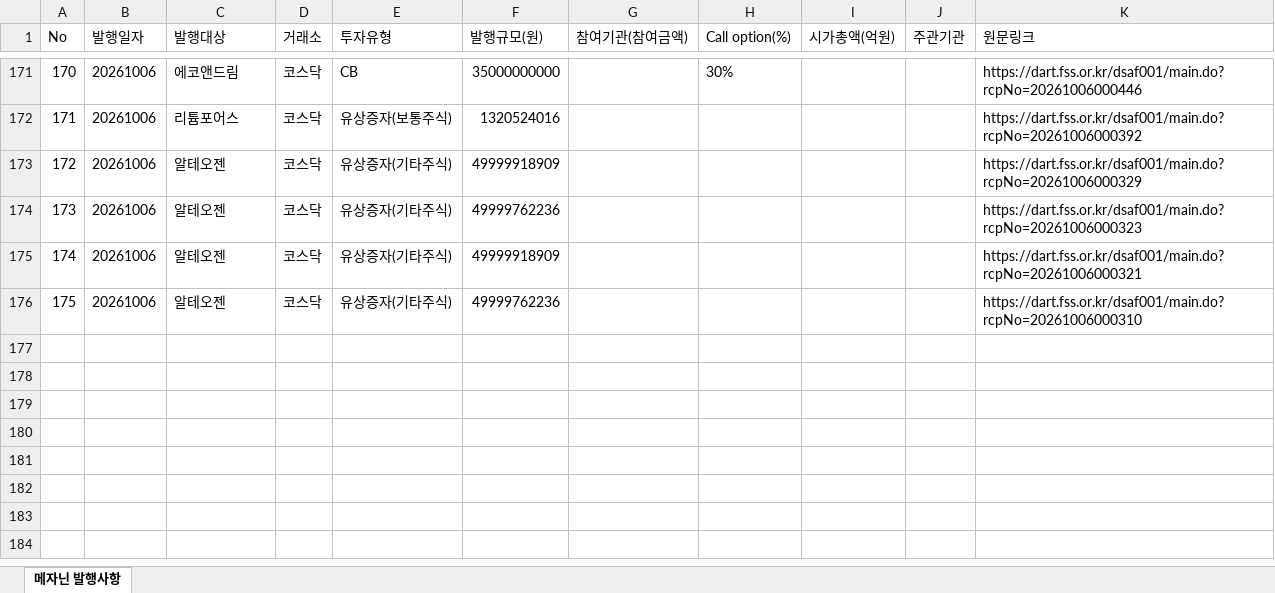
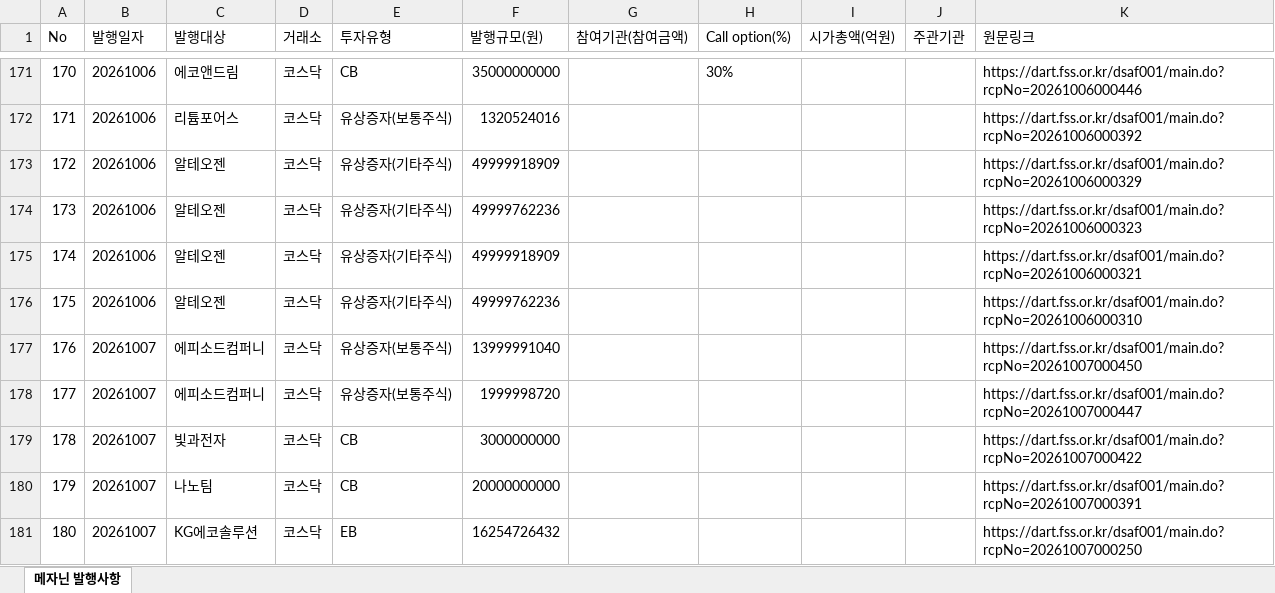
Before and after one commit to daivid0912-cpu/dart_monitor_v3, an Excel workbook: 메자닌_발행사항_자동수집.xlsx, sheet 메자닌 발행사항, drawn as a sheet; only a part is shown, gaps mark what is left out; values as stored, in another font and other column widths than the file's, no borders; the diff names each change by its address in the sheet, - before the commit and + after, or states it on an @@ line.

```diff
--- a/메자닌_발행사항_자동수집.xlsx (sheet 메자닌 발행사항)
+++ b/메자닌_발행사항_자동수집.xlsx (sheet 메자닌 발행사항)
+row 177: 176 | 20261007 | 에피소드컴퍼니 | 코스닥 | 유상증자(보통주식) | 13999991040 |  |  |  |  | https://dart.fss.or.kr/dsaf001/main.do?rcpNo=20261007000450
+row 178: 177 | 20261007 | 에피소드컴퍼니 | 코스닥 | 유상증자(보통주식) | 1999998720 |  |  |  |  | https://dart.fss.or.kr/dsaf001/main.do?rcpNo=20261007000447
+row 179: 178 | 20261007 | 빛과전자 | 코스닥 | CB | 3000000000 |  |  |  |  | https://dart.fss.or.kr/dsaf001/main.do?rcpNo=20261007000422
+row 180: 179 | 20261007 | 나노팀 | 코스닥 | CB | 20000000000 |  |  |  |  | https://dart.fss.or.kr/dsaf001/main.do?rcpNo=20261007000391
+row 181: 180 | 20261007 | KG에코솔루션 | 코스닥 | EB | 16254726432 |  |  |  |  | https://dart.fss.or.kr/dsaf001/main.do?rcpNo=20261007000250
```
Also changed, not shown: 1 other file.
